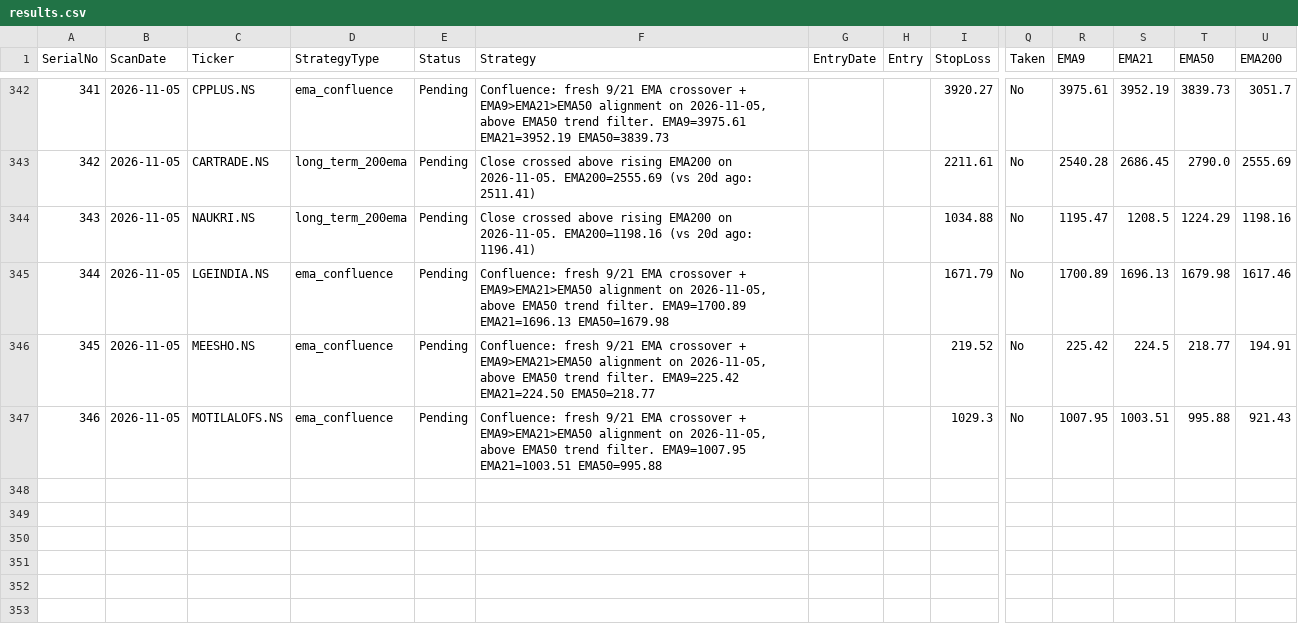
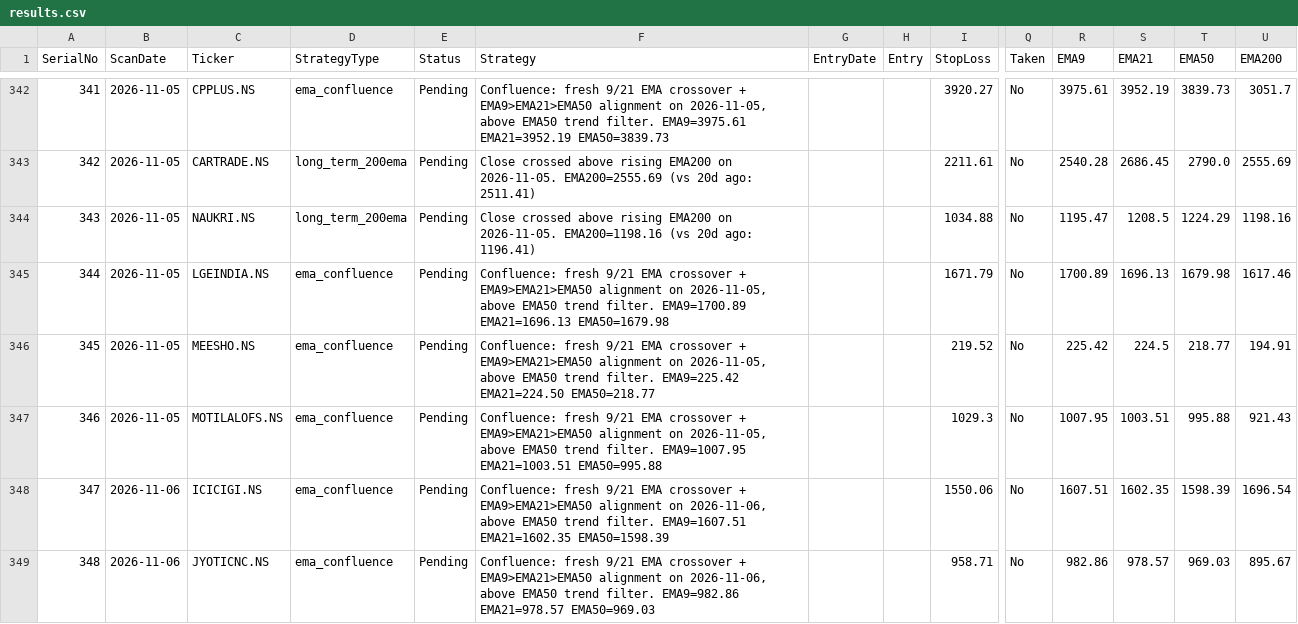
Before and after one commit to Jinish2023/ema_swing, a CSV file: results.csv, drawn as a sheet; only a part is shown, gaps mark what is left out; rows hold the shown columns only; the diff names each change by its address in the sheet, - before the commit and + after, or states it on an @@ line.

Commit message:
Update results.csv (scan)

```diff
--- a/results.csv
+++ b/results.csv
+row 348: 347 | 2026-11-06 | ICICIGI.NS | ema_confluence | Pending | Confluence: fresh 9/21 EMA crossover + EMA9>EMA21>EMA50 alignment on 2026-11-06, above EMA50 trend filter. EMA9=1607.51 EMA21=1602.35 EMA50=1598.39 |  |  | 1550.06 | No | 1607.51 | 1602.35 | 1598.39 | 1696.54
+row 349: 348 | 2026-11-06 | JYOTICNC.NS | ema_confluence | Pending | Confluence: fresh 9/21 EMA crossover + EMA9>EMA21>EMA50 alignment on 2026-11-06, above EMA50 trend filter. EMA9=982.86 EMA21=978.57 EMA50=969.03 |  |  | 958.71 | No | 982.86 | 978.57 | 969.03 | 895.67
```
